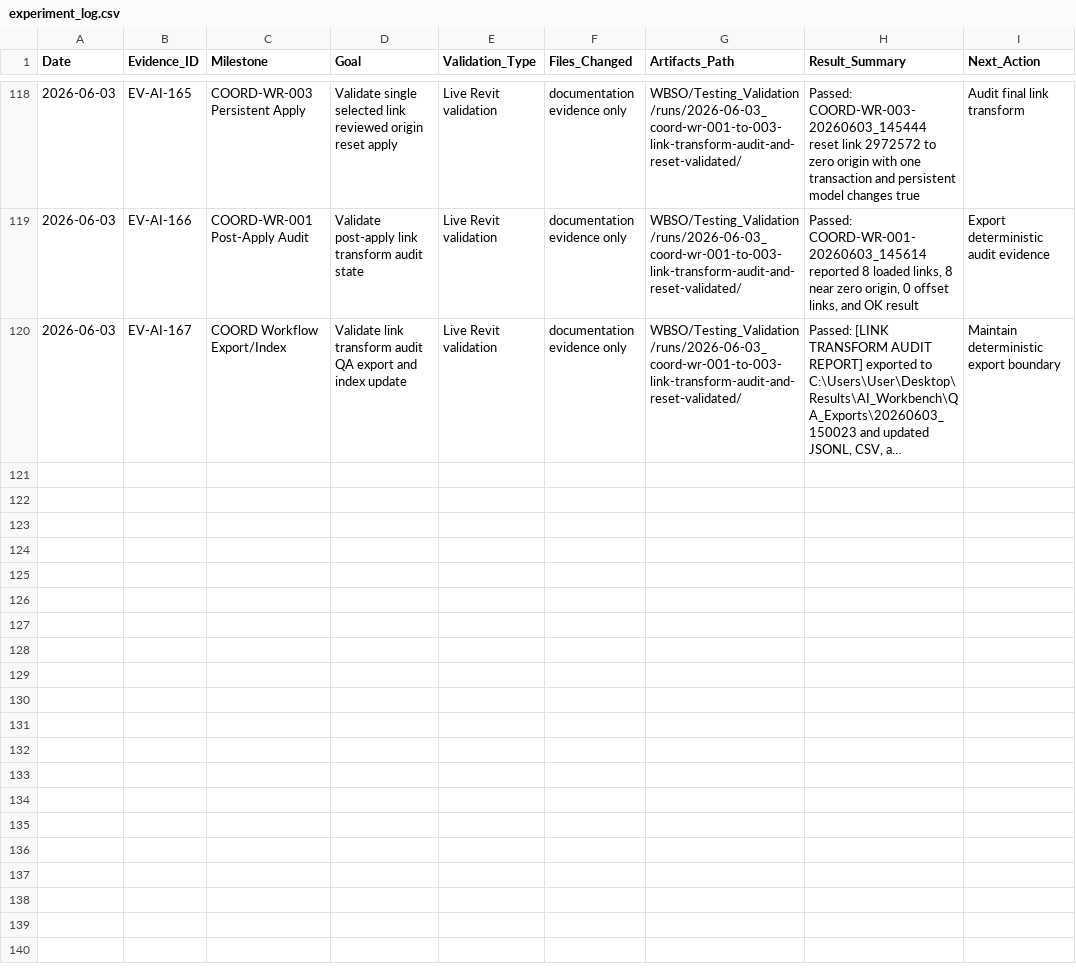
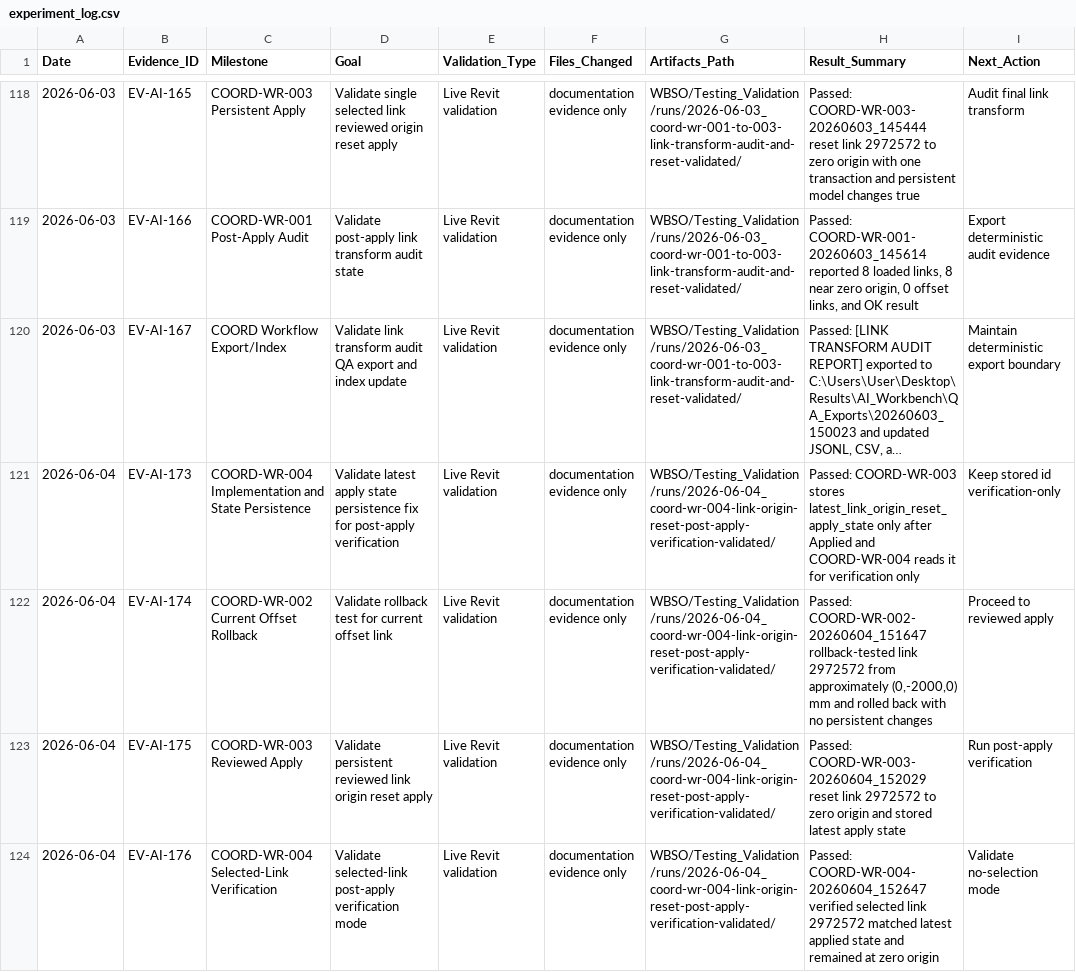
Before and after one commit to BIM3DNA/AI-Systems-Intelligent-Automation, a CSV file: WBSO/Testing_Validation/experiment_log.csv, drawn as a sheet; only a part is shown, gaps mark what is left out; long unchanged cells end in …; the diff covers the shown part only; the diff names each change by its address in the sheet, - before the commit and + after, or states it on an @@ line.

Commit message:
WBSO project updated...

```diff
--- a/WBSO/Testing_Validation/experiment_log.csv
+++ b/WBSO/Testing_Validation/experiment_log.csv
+row 121: 2026-06-04 | EV-AI-173 | COORD-WR-004 Implementation and State Persistence | Validate latest apply state persistence fix for post-apply verification | Live Revit validation | documentation evidence only | WBSO/Testing_Validation/runs/2026-06-04_coord-wr-004-link-origin-reset-post-apply-verification-validated/ | Passed: COORD-WR-003 stores latest_link_origin_reset_apply_state only after Applied and COORD-WR-004 reads it for verification only | Keep stored id verification-only
+row 122: 2026-06-04 | EV-AI-174 | COORD-WR-002 Current Offset Rollback | Validate rollback test for current offset link | Live Revit validation | documentation evidence only | WBSO/Testing_Validation/runs/2026-06-04_coord-wr-004-link-origin-reset-post-apply-verification-validated/ | Passed: COORD-WR-002-20260604_151647 rollback-tested link 2972572 from approximately (0,-2000,0) mm and rolled back with no persistent changes | Proceed to reviewed apply
+row 123: 2026-06-04 | EV-AI-175 | COORD-WR-003 Reviewed Apply | Validate persistent reviewed link origin reset apply | Live Revit validation | documentation evidence only | WBSO/Testing_Validation/runs/2026-06-04_coord-wr-004-link-origin-reset-post-apply-verification-validated/ | Passed: COORD-WR-003-20260604_152029 reset link 2972572 to zero origin and stored latest apply state | Run post-apply verification
+row 124: 2026-06-04 | EV-AI-176 | COORD-WR-004 Selected-Link Verification | Validate selected-link post-apply verification mode | Live Revit validation | documentation evidence only | WBSO/Testing_Validation/runs/2026-06-04_coord-wr-004-link-origin-reset-post-apply-verification-validated/ | Passed: COORD-WR-004-20260604_152647 verified selected link 2972572 matched latest applied state and remained at zero origin | Validate no-selection mode
```
Also changed, not shown: 4 added rows elsewhere in this file, WBSO/Data_Models/prompt_asset_manifest.csv, 9 other files.
